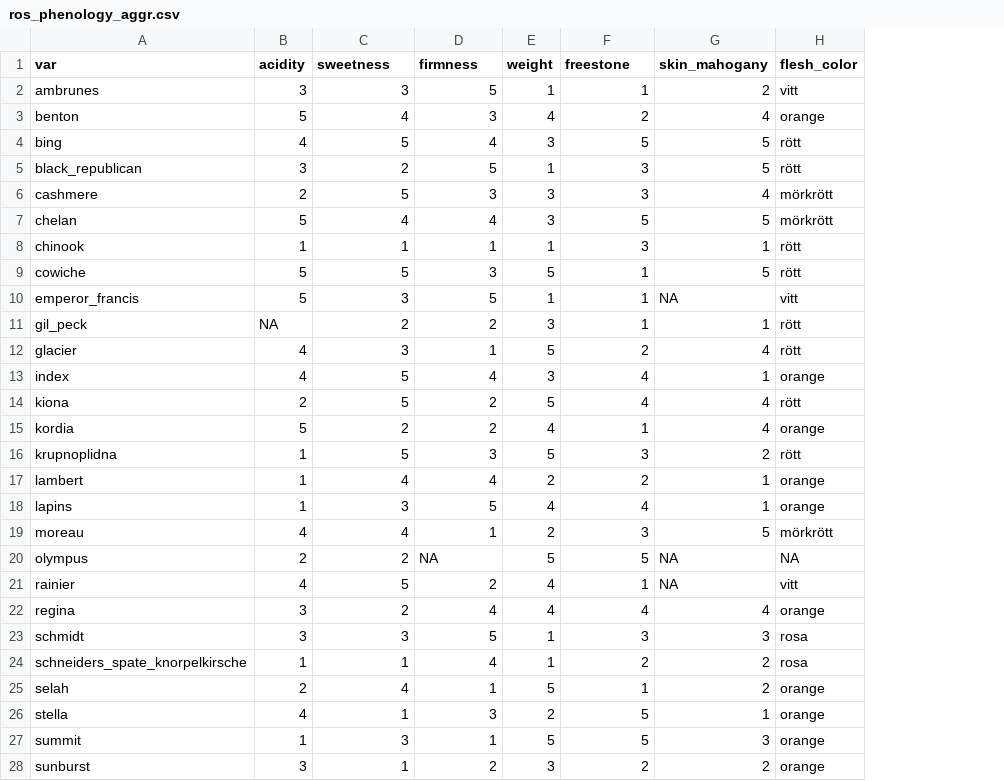
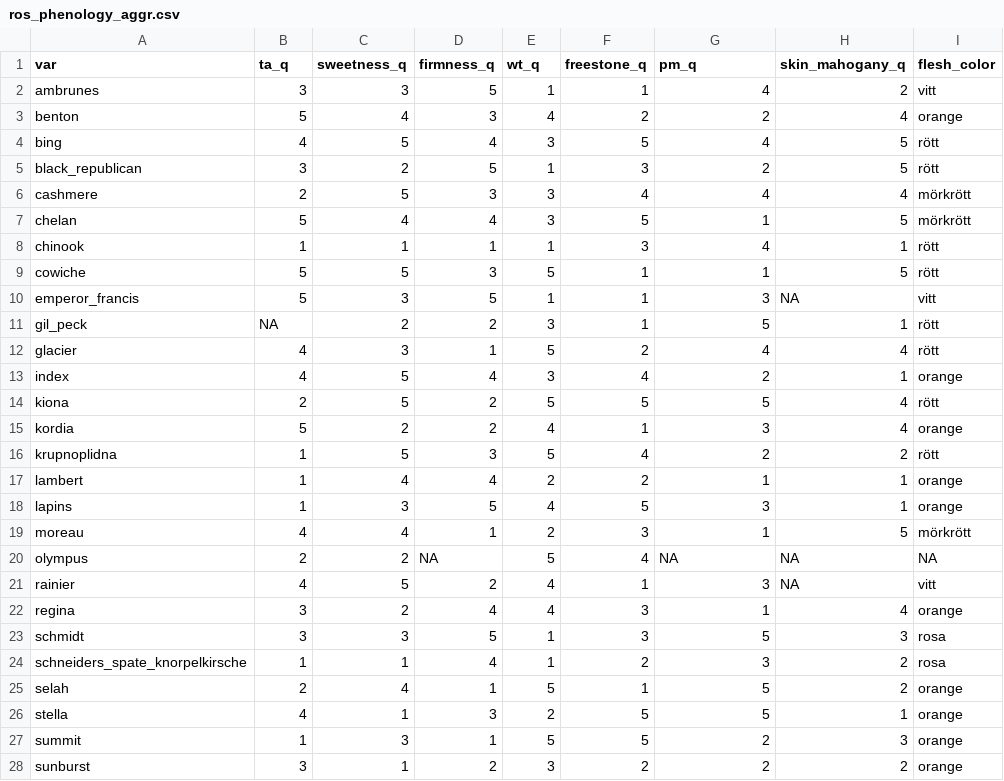
Before and after one commit to eeenilsson/odling, a CSV file: ros_phenology_aggr.csv, drawn as a sheet; only a part is shown; the diff covers the shown part only; the diff names each change by its address in the sheet, - before the commit and + after, or states it on an @@ line.

```diff
--- a/ros_phenology_aggr.csv
+++ b/ros_phenology_aggr.csv
+column H (skin_mahogany_q), rows 2-28: 2 | 4 | 5 | 5 | 4 | 5 | 1 | 5 | NA | 1 | 4 | 1 | 4 | 4 | 2 | 1 | 1 | 5 | NA | NA | 4 | 3 | 2 | 2 | 1 | 3 | 2
-B1: acidity
+B1: ta_q
-C1: sweetness
+C1: sweetness_q
-D1: firmness
+D1: firmness_q
-E1: weight
+E1: wt_q
-F1: freestone
+F1: freestone_q
-G1: skin_mahogany
+G1: pm_q
-G2 (pm_q): 2
+G2 (pm_q): 4
-G3 (pm_q): 4
+G3 (pm_q): 2
-G4 (pm_q): 5
+G4 (pm_q): 4
-G5 (pm_q): 5
+G5 (pm_q): 2
-F6 (freestone_q): 3
+F6 (freestone_q): 4
-G7 (pm_q): 5
+G7 (pm_q): 1
-G8 (pm_q): 1
+G8 (pm_q): 4
-G9 (pm_q): 5
+G9 (pm_q): 1
-G10 (pm_q): NA
+G10 (pm_q): 3
-G11 (pm_q): 1
+G11 (pm_q): 5
-G13 (pm_q): 1
+G13 (pm_q): 2
-F14 (freestone_q): 4
+F14 (freestone_q): 5
-G14 (pm_q): 4
+G14 (pm_q): 5
-G15 (pm_q): 4
+G15 (pm_q): 3
-F16 (freestone_q): 3
+F16 (freestone_q): 4
-F18 (freestone_q): 4
+F18 (freestone_q): 5
-G18 (pm_q): 1
+G18 (pm_q): 3
-G19 (pm_q): 5
+G19 (pm_q): 1
-F20 (freestone_q): 5
+F20 (freestone_q): 4
-G21 (pm_q): NA
+G21 (pm_q): 3
-F22 (freestone_q): 4
+F22 (freestone_q): 3
-G22 (pm_q): 4
+G22 (pm_q): 1
-G23 (pm_q): 3
+G23 (pm_q): 5
-G24 (pm_q): 2
+G24 (pm_q): 3
-G25 (pm_q): 2
+G25 (pm_q): 5
-G26 (pm_q): 1
+G26 (pm_q): 5
-G27 (pm_q): 3
+G27 (pm_q): 2
```
Also changed, not shown: 8 edited cells elsewhere in this file, 5 other files.
